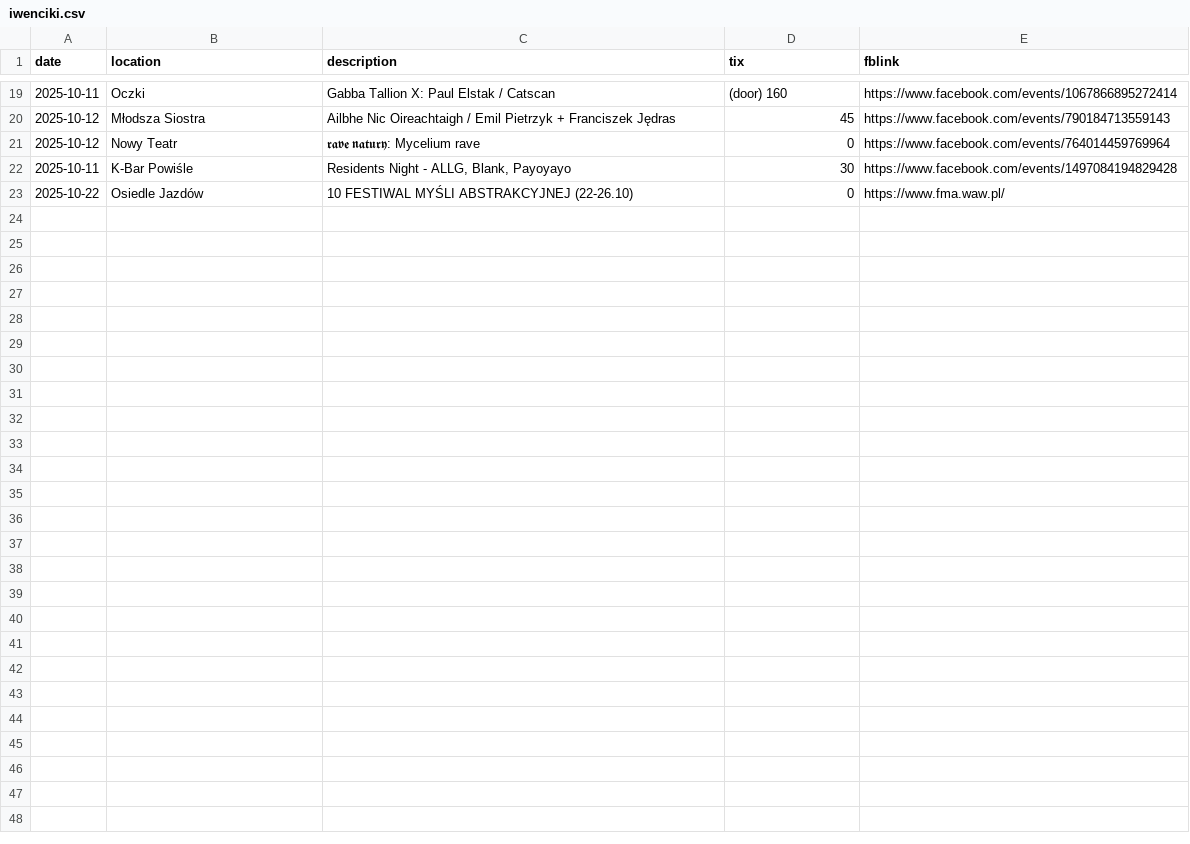
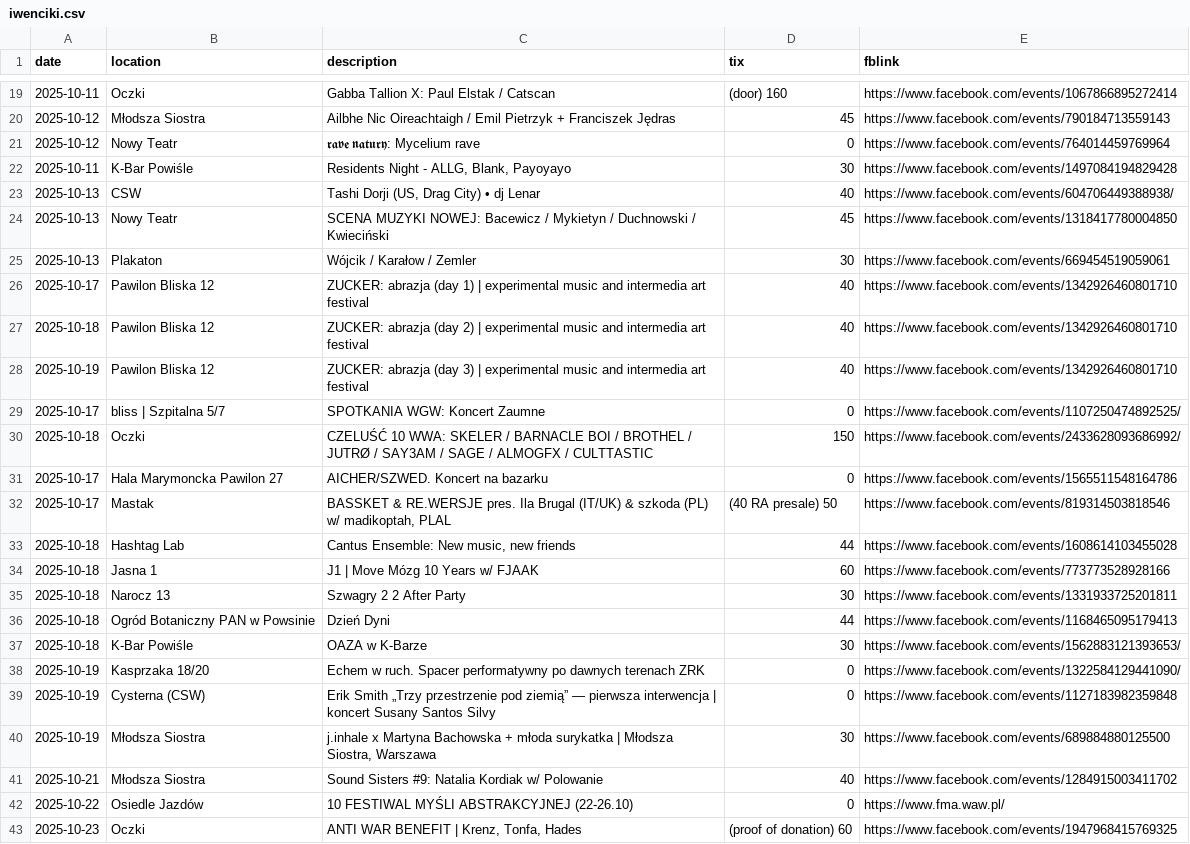
Before and after one commit to dzjkb/iwencikiwwa, a CSV file: iwenciki.csv, drawn as a sheet; only a part is shown, gaps mark what is left out.

Commit message:
add current week (2025-10-13)

```diff
--- a/iwenciki.csv
+++ b/iwenciki.csv
@@ -22,2 +22,22 @@ date,location,description,tix,fblink
 2025-10-11,K-Bar Powiśle,"Residents Night - ALLG, Blank, Payoyayo",30,https://www.facebook.com/events/1497084194829428
+2025-10-13,CSW,"Tashi Dorji (US, Drag City) • dj Lenar",40,https://www.facebook.com/events/604706449388938/
+2025-10-13,Nowy Teatr,"SCENA MUZYKI NOWEJ: Bacewicz / Mykietyn / Duchnowski / Kwieciński",45,https://www.facebook.com/events/1318417780004850
+2025-10-13,Plakaton,"Wójcik / Karałow / Zemler",30,https://www.facebook.com/events/669454519059061
+2025-10-17,Pawilon Bliska 12,"ZUCKER: abrazja (day 1) | experimental music and intermedia art festival",40,https://www.facebook.com/events/1342926460801710
+2025-10-18,Pawilon Bliska 12,"ZUCKER: abrazja (day 2) | experimental music and intermedia art festival",40,https://www.facebook.com/events/1342926460801710
+2025-10-19,Pawilon Bliska 12,"ZUCKER: abrazja (day 3) | experimental music and intermedia art festival",40,https://www.facebook.com/events/1342926460801710
+2025-10-17,bliss | Szpitalna 5/7,"SPOTKANIA WGW: Koncert Zaumne",0,https://www.facebook.com/events/1107250474892525/
+2025-10-18,Oczki,"CZELUŚĆ 10 WWA: SKELER / BARNACLE BOI / BROTHEL / JUTRØ / SAY3AM / SAGE / ALMOGFX / CULTTASTIC",150,https://www.facebook.com/events/2433628093686992/
+2025-10-17,Hala Marymoncka Pawilon 27,"AICHER/SZWED. Koncert na bazarku",0,https://www.facebook.com/events/1565511548164786
+2025-10-17,Mastak,"BASSKET & RE.WERSJE pres. Ila Brugal (IT/UK) & szkoda (PL) w/ madikoptah, PLAL",(40 RA presale) 50,https://www.facebook.com/events/819314503818546
+2025-10-18,Hashtag Lab,"Cantus Ensemble: New music, new friends",44,https://www.facebook.com/events/1608614103455028
+2025-10-18,Jasna 1,"J1 | Move Mózg 10 Years w/ FJAAK",60,https://www.facebook.com/events/773773528928166
+2025-10-18,Narocz 13,"Szwagry 2 2 After Party",30,https://www.facebook.com/events/1331933725201811
+2025-10-18,Ogród Botaniczny PAN w Powsinie,"Dzień Dyni",44,https://www.facebook.com/events/1168465095179413
+2025-10-18,K-Bar Powiśle,"OAZA w K-Barze",30,https://www.facebook.com/events/1562883121393653/
+2025-10-19,Kasprzaka 18/20,"Echem w ruch. Spacer performatywny po dawnych terenach ZRK",0,https://www.facebook.com/events/1322584129441090/
+2025-10-19,Cysterna (CSW),"Erik Smith „Trzy przestrzenie pod ziemią” — pierwsza interwencja | koncert Susany Santos Silvy",0,https://www.facebook.com/events/1127183982359848
+2025-10-19,Młodsza Siostra,"j.inhale x Martyna Bachowska + młoda surykatka | Młodsza Siostra, Warszawa",30,https://www.facebook.com/events/689884880125500
+2025-10-21,Młodsza Siostra,"Sound Sisters #9: Natalia Kordiak w/ Polowanie",40,https://www.facebook.com/events/1284915003411702
 2025-10-22,Osiedle Jazdów,10 FESTIWAL MYŚLI ABSTRAKCYJNEJ (22-26.10),0,https://www.fma.waw.pl/
+2025-10-23,Oczki,"ANTI WAR BENEFIT | Krenz, Tonfa, Hades",(proof of donation) 60,https://www.facebook.com/events/1947968415769325
```
